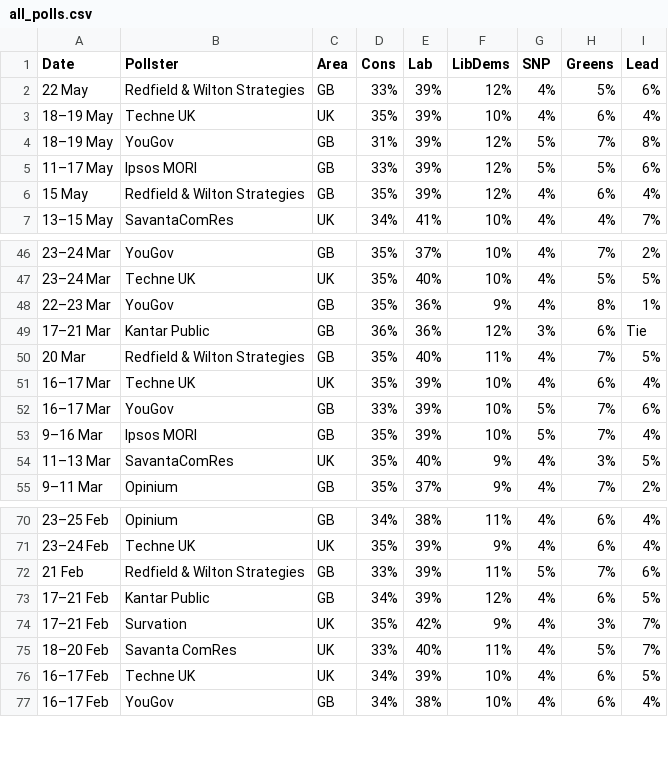
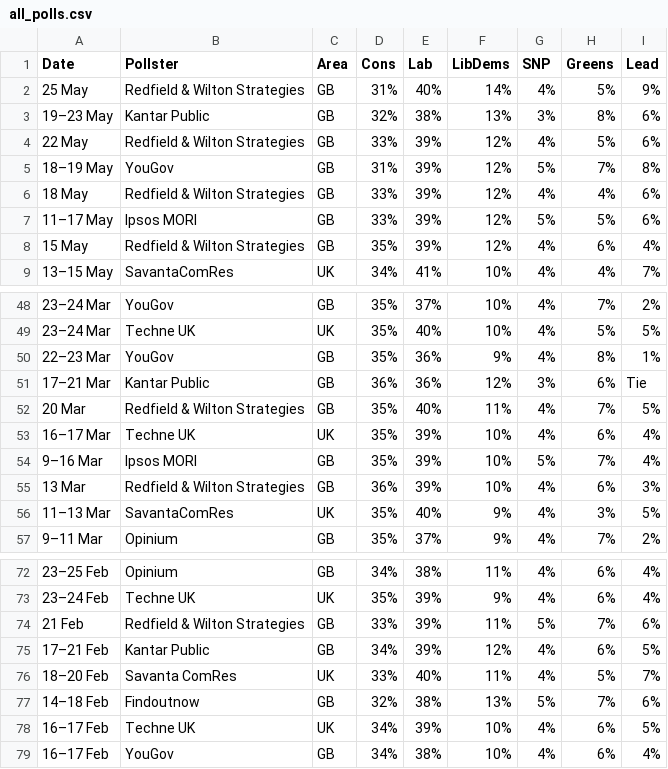
Before and after one commit to jamesstats/United-Kingdom-Opinion-Polls, a CSV file: all_polls.csv, drawn as a sheet; only a part is shown, gaps mark what is left out.

```diff
--- a/all_polls.csv
+++ b/all_polls.csv
@@ -1,5 +1,7 @@
 Date,Pollster,Area,Cons,Lab,LibDems,SNP,Greens,Lead
+25 May,Redfield & Wilton Strategies,GB,31%,40%,14%,4%,5%,9%
+19–23 May,Kantar Public,GB,32%,38%,13%,3%,8%,6%
 22 May,Redfield & Wilton Strategies,GB,33%,39%,12%,4%,5%,6%
-18–19 May,Techne UK,UK,35%,39%,10%,4%,6%,4%
 18–19 May,YouGov,GB,31%,39%,12%,5%,7%,8%
+18 May,Redfield & Wilton Strategies,GB,33%,39%,12%,4%,4%,6%
 11–17 May,Ipsos MORI,GB,33%,39%,12%,5%,5%,6%
@@ -51,4 +53,4 @@ Date,Pollster,Area,Cons,Lab,LibDems,SNP,Greens,Lead
 16–17 Mar,Techne UK,UK,35%,39%,10%,4%,6%,4%
-16–17 Mar,YouGov,GB,33%,39%,10%,5%,7%,6%
 9–16 Mar,Ipsos MORI,GB,35%,39%,10%,5%,7%,4%
+13 Mar,Redfield & Wilton Strategies,GB,36%,39%,10%,4%,6%,3%
 11–13 Mar,SavantaComRes,UK,35%,40%,9%,4%,3%,5%
@@ -73,4 +75,4 @@ Date,Pollster,Area,Cons,Lab,LibDems,SNP,Greens,Lead
 17–21 Feb,Kantar Public,GB,34%,39%,12%,4%,6%,5%
-17–21 Feb,Survation,UK,35%,42%,9%,4%,3%,7%
 18–20 Feb,Savanta ComRes,UK,33%,40%,11%,4%,5%,7%
+14–18 Feb,Findoutnow,GB,32%,38%,13%,5%,7%,6%
 16–17 Feb,Techne UK,UK,34%,39%,10%,4%,6%,5%
```
